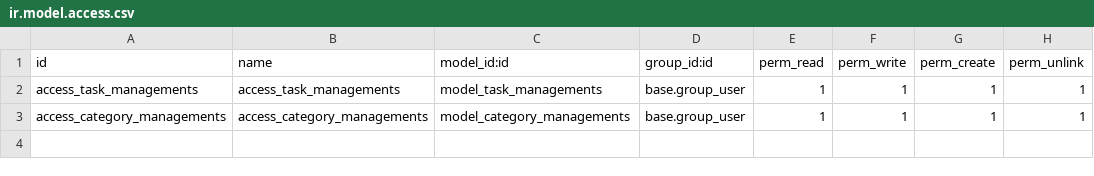
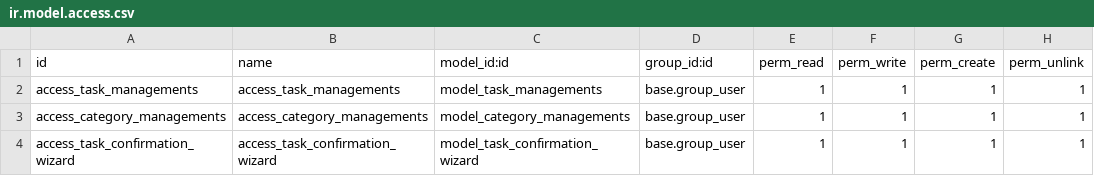
Before and after one commit to AhmedHr22/task_management2, a CSV file: security/ir.model.access.csv, drawn as a sheet; the diff names each change by its address in the sheet, - before the commit and + after, or states it on an @@ line.

Commit message:
task6 : completed

```diff
--- a/security/ir.model.access.csv
+++ b/security/ir.model.access.csv
+row 4: access_task_confirmation_wizard | access_task_confirmation_wizard | model_task_confirmation_wizard | base.group_user | 1 | 1 | 1 | 1
```
Also changed, not shown: 12 other files.
